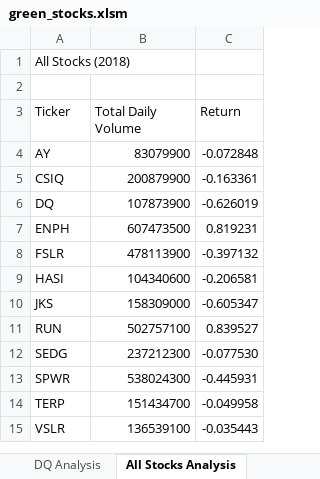
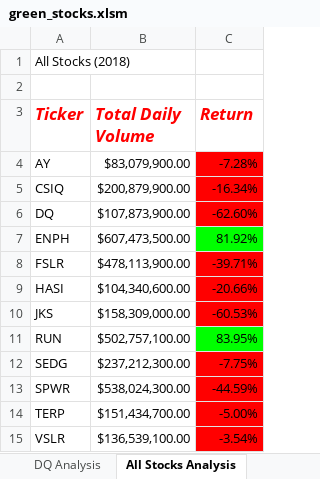
Before and after one commit to AraKippa/stock_analysis, an Excel workbook: green_stocks.xlsm, sheet All Stocks Analysis, drawn as a sheet; values as stored, in another font and other column widths than the file's, no borders; the diff names each change by its address in the sheet, - before the commit and + after, or states it on an @@ line.

Commit message:
Add files via upload
2.4.2

```diff
--- a/green_stocks.xlsm (sheet All Stocks Analysis)
+++ b/green_stocks.xlsm (sheet All Stocks Analysis)
@@ A3:C3 bold: off → on, italic: off → on, text colour: black → #FF0000, text size: larger @@
-B4 (Total Daily Volume): 83079900
+B4 (Total Daily Volume): $83,079,900.00
-C4 (Return): -0.072848
+C4 (Return): -7.28%
-C4:C6 fill: none
+C4:C6 fill: #FF0000
-B5 (Total Daily Volume): 200879900
+B5 (Total Daily Volume): $200,879,900.00
-C5 (Return): -0.163361
+C5 (Return): -16.34%
-B6 (Total Daily Volume): 107873900
+B6 (Total Daily Volume): $107,873,900.00
-C6 (Return): -0.626019
+C6 (Return): -62.60%
-B7 (Total Daily Volume): 607473500
+B7 (Total Daily Volume): $607,473,500.00
-C7 (Return): 0.819231
+C7 (Return): 81.92%
-C7 fill: none
+C7 fill: #00FF00
-B8 (Total Daily Volume): 478113900
+B8 (Total Daily Volume): $478,113,900.00
-C8 (Return): -0.397132
+C8 (Return): -39.71%
-C8:C10 fill: none
+C8:C10 fill: #FF0000
-B9 (Total Daily Volume): 104340600
+B9 (Total Daily Volume): $104,340,600.00
-C9 (Return): -0.206581
+C9 (Return): -20.66%
-B10 (Total Daily Volume): 158309000
+B10 (Total Daily Volume): $158,309,000.00
-C10 (Return): -0.605347
+C10 (Return): -60.53%
-B11 (Total Daily Volume): 502757100
+B11 (Total Daily Volume): $502,757,100.00
-C11 (Return): 0.839527
+C11 (Return): 83.95%
-C11 fill: none
+C11 fill: #00FF00
-B12 (Total Daily Volume): 237212300
+B12 (Total Daily Volume): $237,212,300.00
-C12 (Return): -0.077530
+C12 (Return): -7.75%
-C12:C15 fill: none
+C12:C15 fill: #FF0000
-B13 (Total Daily Volume): 538024300
+B13 (Total Daily Volume): $538,024,300.00
-C13 (Return): -0.445931
+C13 (Return): -44.59%
-B14 (Total Daily Volume): 151434700
+B14 (Total Daily Volume): $151,434,700.00
-C14 (Return): -0.049958
+C14 (Return): -5.00%
-B15 (Total Daily Volume): 136539100
+B15 (Total Daily Volume): $136,539,100.00
-C15 (Return): -0.035443
+C15 (Return): -3.54%
```
Also changed, not shown: other sheet tabs.
